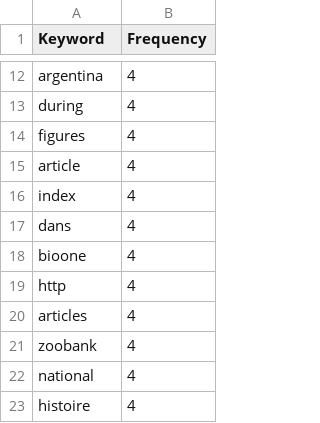
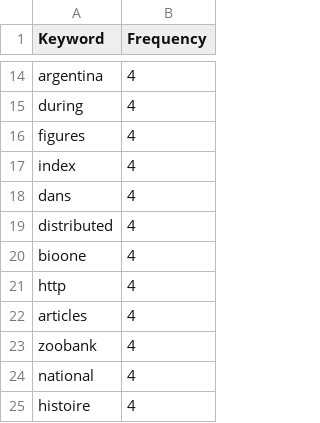
Before and after one commit to Juanmng02/IA-Ciencia-Abierta, a CSV file: results/outputs/keyword_frequencies.csv, drawn as a sheet; only a part is shown, gaps mark what is left out; the diff covers the shown part only.

```diff
--- a/results/outputs/keyword_frequencies.csv
+++ b/results/outputs/keyword_frequencies.csv
@@ -14,5 +16,5 @@ during,4
 figures,4
-article,4
 index,4
 dans,4
+distributed,4
 bioone,4
```
Also changed, not shown: 5 added rows, 5 removed rows and 2 edited cells elsewhere in this file, results/outputs/extracted_links.csv, 3 other files.
